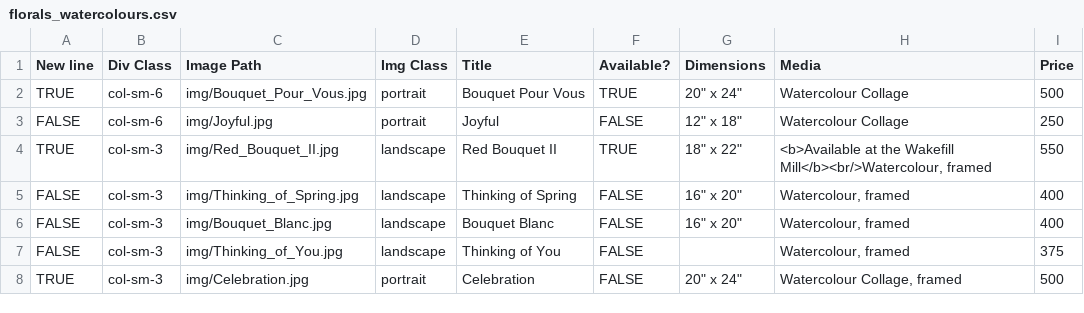
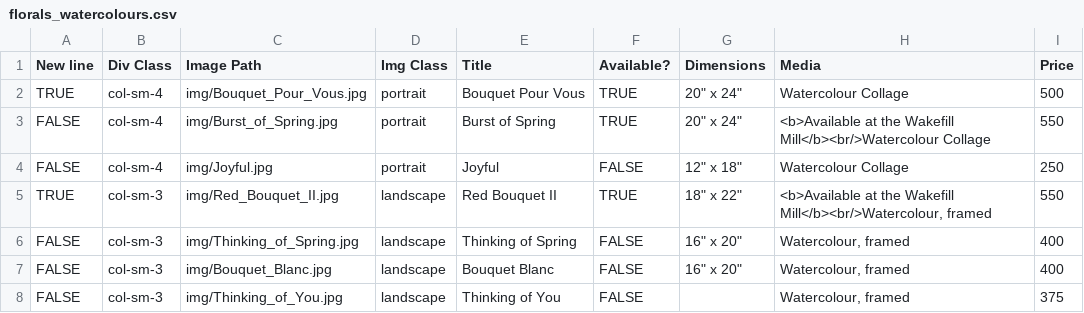
Before and after one commit to BYachnin/linayachninsite, a CSV file: paintings/florals_watercolours.csv, drawn as a sheet; only a part is shown; the shorter side is filled out with more unchanged rows.

```diff
--- a/paintings/florals_watercolours.csv
+++ b/paintings/florals_watercolours.csv
@@ -1,4 +1,5 @@
 New line,Div Class,Image Path,Img Class,Title,Available?,Dimensions,Media,Price
-TRUE,col-sm-6,img/Bouquet_Pour_Vous.jpg,portrait,Bouquet Pour Vous,TRUE,"20"" x 24""",Watercolour Collage,500
-FALSE,col-sm-6,img/Joyful.jpg,portrait,Joyful,FALSE,"12"" x 18""",Watercolour Collage,250
+TRUE,col-sm-4,img/Bouquet_Pour_Vous.jpg,portrait,Bouquet Pour Vous,TRUE,"20"" x 24""",Watercolour Collage,500
+FALSE,col-sm-4,img/Burst_of_Spring.jpg,portrait,Burst of Spring,TRUE,"20"" x 24""",<b>Available at the Wakefill Mill</b><br/>Watercolour Collage,550
+FALSE,col-sm-4,img/Joyful.jpg,portrait,Joyful,FALSE,"12"" x 18""",Watercolour Collage,250
 TRUE,col-sm-3,img/Red_Bouquet_II.jpg,landscape,Red Bouquet II,TRUE,"18"" x 22""","<b>Available at the Wakefill Mill</b><br/>Watercolour, framed",550
```
Also changed, not shown: paintings/available_oils.csv, paintings/available_watercolours.csv, 5 other files.
